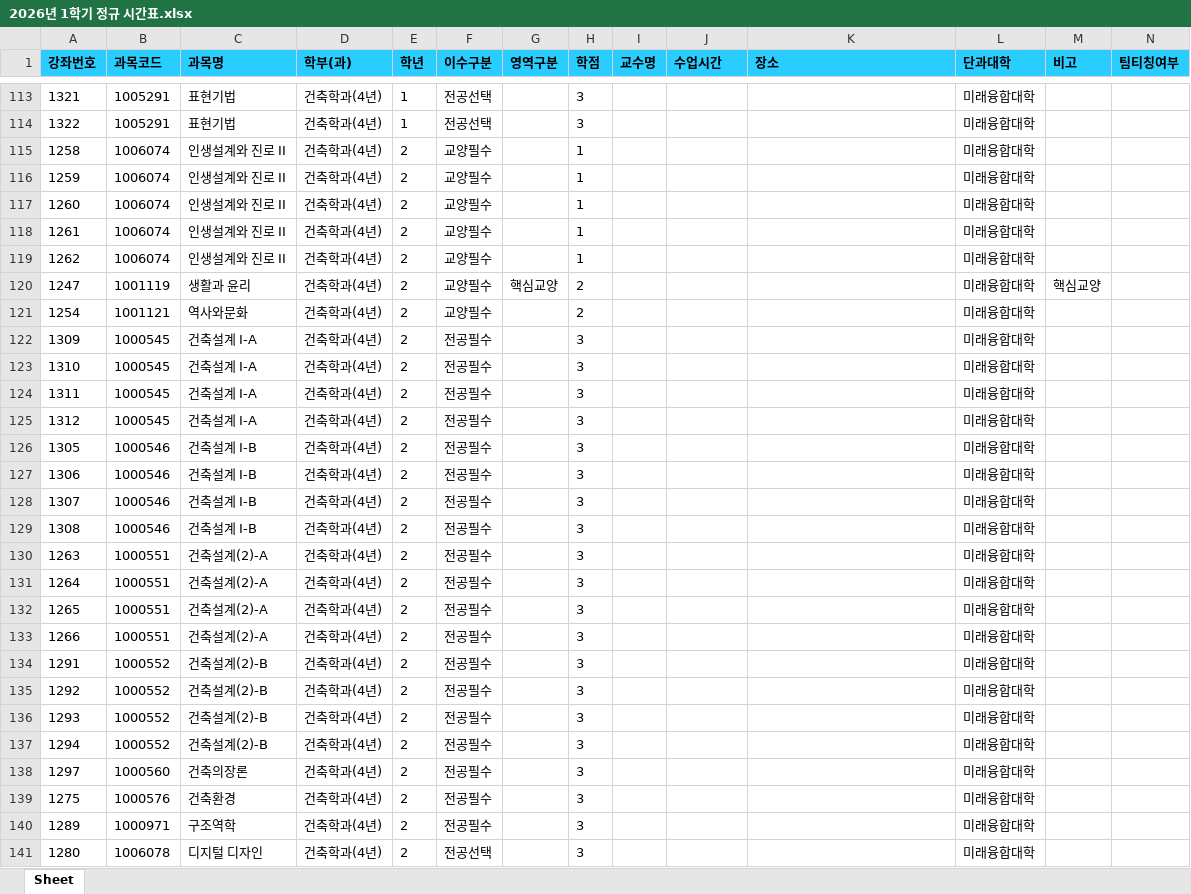
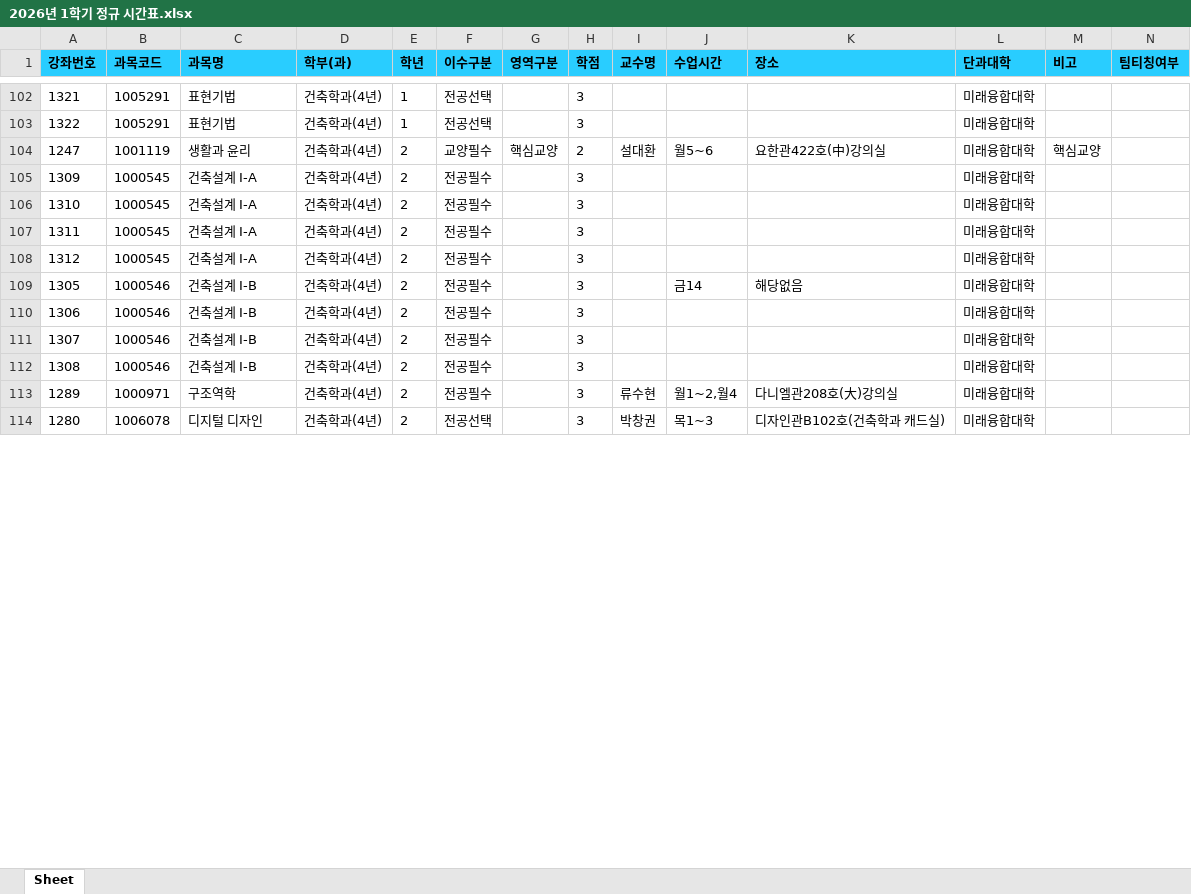
Before and after one commit to syu-kr/lecture.syu.kr-everytime, an Excel workbook: data/2026년 1학기 정규 시간표.xlsx, sheet Sheet, drawn as a sheet; only a part is shown, gaps mark what is left out; values as stored, in another font and other column widths than the file's, no borders; removed rows and columns are numbered as before the commit, all else as after; the diff covers the shown part only; the diff names each change by its address in the sheet, - before the commit and + after, or states it on an @@ line.

Commit message:
chore(data): add 2026-1 data files ('26.01.12)

```diff
--- a/data/2026년 1학기 정규 시간표.xlsx (sheet Sheet)
+++ b/data/2026년 1학기 정규 시간표.xlsx (sheet Sheet)
-row 115: 1258 | 1006074 | 인생설계와 진로 II | 건축학과(4년) | 2 | 교양필수 |  | 1 |  |  |  | 미래융합대학
-row 116: 1259 | 1006074 | 인생설계와 진로 II | 건축학과(4년) | 2 | 교양필수 |  | 1 |  |  |  | 미래융합대학
-row 117: 1260 | 1006074 | 인생설계와 진로 II | 건축학과(4년) | 2 | 교양필수 |  | 1 |  |  |  | 미래융합대학
-row 118: 1261 | 1006074 | 인생설계와 진로 II | 건축학과(4년) | 2 | 교양필수 |  | 1 |  |  |  | 미래융합대학
-row 119: 1262 | 1006074 | 인생설계와 진로 II | 건축학과(4년) | 2 | 교양필수 |  | 1 |  |  |  | 미래융합대학
-I104 (교수명): (empty)
+I104 (교수명): 설대환
-J104 (수업시간): (empty)
+J104 (수업시간): 월5~6
-K104 (장소): (empty)
+K104 (장소): 요한관422호(中)강의실
-row 121: 1254 | 1001121 | 역사와문화 | 건축학과(4년) | 2 | 교양필수 |  | 2 |  |  |  | 미래융합대학
-J109 (수업시간): (empty)
+J109 (수업시간): 금14
-K109 (장소): (empty)
+K109 (장소): 해당없음
-row 130: 1263 | 1000551 | 건축설계(2)-A | 건축학과(4년) | 2 | 전공필수 |  | 3 |  |  |  | 미래융합대학
-row 131: 1264 | 1000551 | 건축설계(2)-A | 건축학과(4년) | 2 | 전공필수 |  | 3 |  |  |  | 미래융합대학
-row 132: 1265 | 1000551 | 건축설계(2)-A | 건축학과(4년) | 2 | 전공필수 |  | 3 |  |  |  | 미래융합대학
-row 133: 1266 | 1000551 | 건축설계(2)-A | 건축학과(4년) | 2 | 전공필수 |  | 3 |  |  |  | 미래융합대학
-row 134: 1291 | 1000552 | 건축설계(2)-B | 건축학과(4년) | 2 | 전공필수 |  | 3 |  |  |  | 미래융합대학
-row 135: 1292 | 1000552 | 건축설계(2)-B | 건축학과(4년) | 2 | 전공필수 |  | 3 |  |  |  | 미래융합대학
-row 136: 1293 | 1000552 | 건축설계(2)-B | 건축학과(4년) | 2 | 전공필수 |  | 3 |  |  |  | 미래융합대학
-row 137: 1294 | 1000552 | 건축설계(2)-B | 건축학과(4년) | 2 | 전공필수 |  | 3 |  |  |  | 미래융합대학
-row 138: 1297 | 1000560 | 건축의장론 | 건축학과(4년) | 2 | 전공필수 |  | 3 |  |  |  | 미래융합대학
-row 139: 1275 | 1000576 | 건축환경 | 건축학과(4년) | 2 | 전공필수 |  | 3 |  |  |  | 미래융합대학
-I113 (교수명): (empty)
+I113 (교수명): 류수현
-J113 (수업시간): (empty)
+J113 (수업시간): 월1~2,월4
-K113 (장소): (empty)
+K113 (장소): 다니엘관208호(大)강의실
-I114 (교수명): (empty)
+I114 (교수명): 박창권
-J114 (수업시간): (empty)
+J114 (수업시간): 목1~3
-K114 (장소): (empty)
+K114 (장소): 디자인관B102호(건축학과 캐드실)
```
Also changed, not shown: 7 added rows, 27 removed rows and 153 edited cells elsewhere in this sheet, 1 other file.
